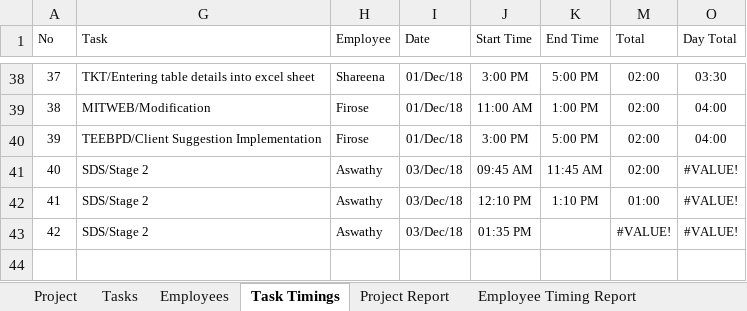
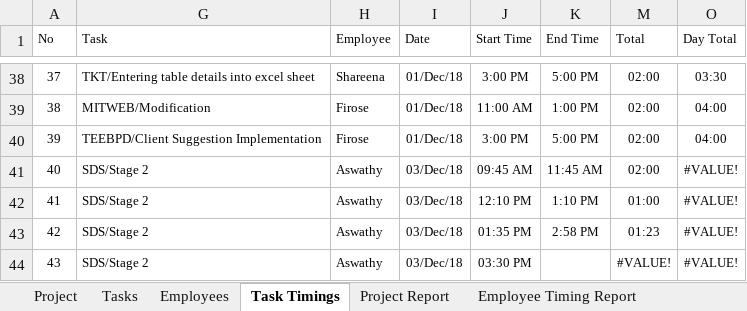
Before and after one commit to MilestoneInnovativeTechnologies/Project-Development, an Excel workbook: Milestone Project Management.xlsx, sheet Task Timings, drawn as a sheet; only a part is shown, gaps mark what is left out; values as stored, in another font and other column widths than the file's, no borders; table styles not drawn; addresses are those after the commit; the diff names each change by its address in the sheet, - before the commit and + after, or states it on an @@ line.

Commit message:
updated

```diff
--- a/Milestone Project Management.xlsx (sheet Task Timings)
+++ b/Milestone Project Management.xlsx (sheet Task Timings)
+row 43: 42 | SDS/Stage 2 | Aswathy | 03/Dec/18 | 01:35 PM | 2:58 PM | 01:23 | #VALUE!
@@ column A (No) renumbered from row 44 down @@
-J44 (Start Time): 01:35 PM
+J44 (Start Time): 03:30 PM
```
Also changed, not shown: hidden cells, charts or pictures.
